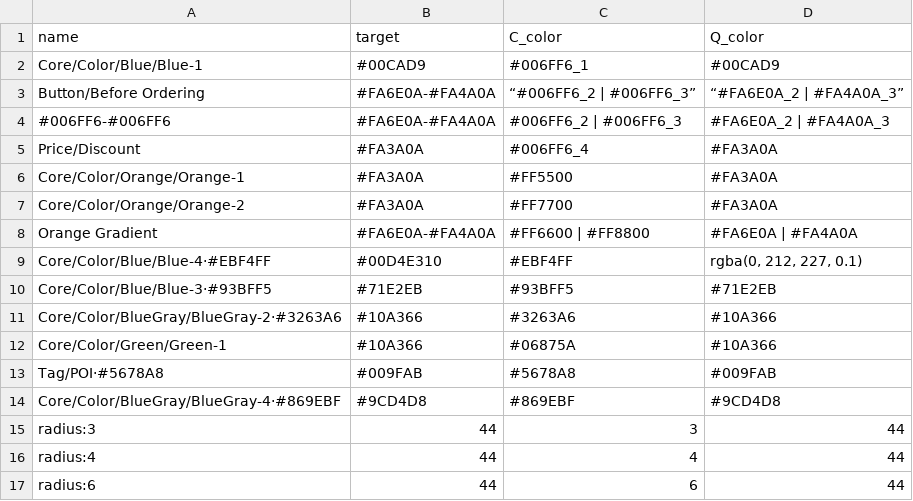
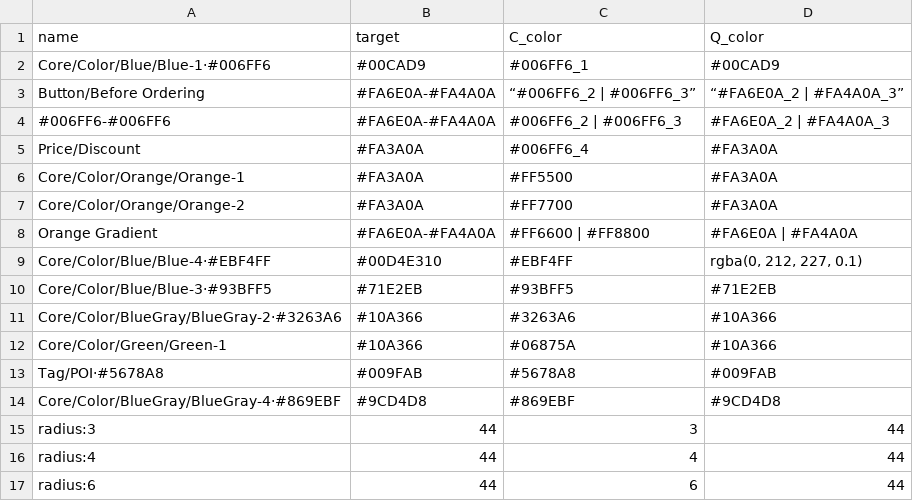
Before and after one commit to susansheng/color-mappings, a CSV file: mappings.csv, drawn as a sheet.

Commit message:
Update mappings.csv

```diff
--- a/mappings.csv
+++ b/mappings.csv
@@ -1,3 +1,3 @@
 name,target,C_color,Q_color
-Core/Color/Blue/Blue-1,#00CAD9,#006FF6_1,#00CAD9
+Core/Color/Blue/Blue-1·#006FF6,#00CAD9,#006FF6_1,#00CAD9
 Button/Before Ordering,#FA6E0A-#FA4A0A,“#006FF6_2 | #006FF6_3”,“#FA6E0A_2 | #FA4A0A_3”
```
